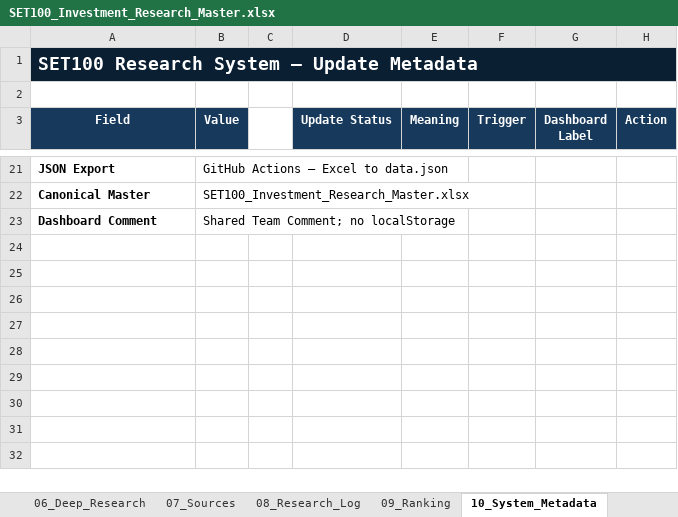
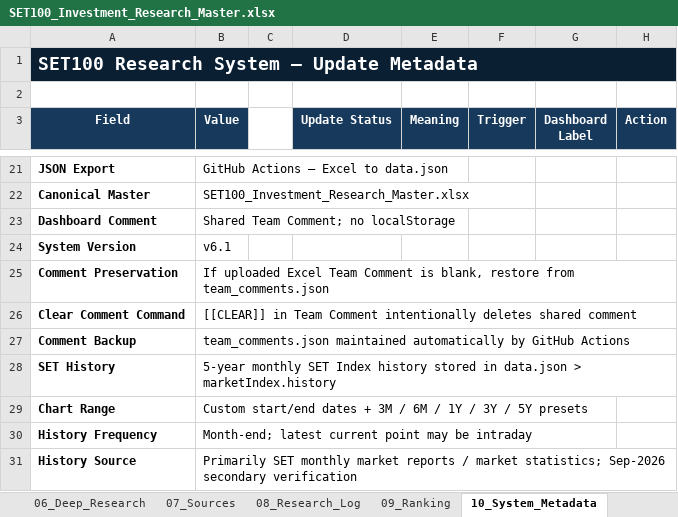
Before and after one commit to KuisJJJ/SET100, an Excel workbook: SET100_Investment_Research_Master.xlsx, sheet 10_System_Metadata, drawn as a sheet; only a part is shown, gaps mark what is left out; values as stored, in another font and other column widths than the file's, no borders; the diff names each change by its address in the sheet, - before the commit and + after, or states it on an @@ line.

Commit message:
Add files via upload

```diff
--- a/SET100_Investment_Research_Master.xlsx (sheet 10_System_Metadata)
+++ b/SET100_Investment_Research_Master.xlsx (sheet 10_System_Metadata)
+row 24: System Version | v6.1
+row 25: Comment Preservation | If uploaded Excel Team Comment is blank, restore from team_comments.json
+row 26: Clear Comment Command | [[CLEAR]] in Team Comment intentionally deletes shared comment
+row 27: Comment Backup | team_comments.json maintained automatically by GitHub Actions
+row 28: SET History | 5-year monthly SET Index history stored in data.json > marketIndex.history
+row 29: Chart Range | Custom start/end dates + 3M / 6M / 1Y / 3Y / 5Y presets
+row 30: History Frequency | Month-end; latest current point may be intraday
+row 31: History Source | Primarily SET monthly market reports / market statistics; Sep-2026 secondary verification
```
Also changed, not shown: sheet 00_README, sheet 06_Deep_Research, 2 other files.
